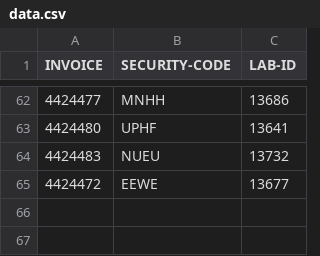
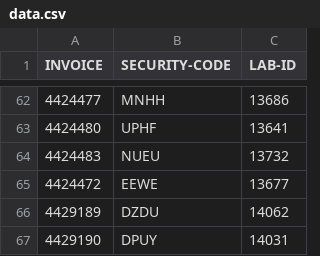
Before and after one commit to nightangle-lab/chevron-reporting-details, a CSV file: data.csv, drawn as a sheet; only a part is shown, gaps mark what is left out.

Commit message:
19-12-23

```diff
--- a/data.csv
+++ b/data.csv
@@ -65 +65,3 @@ INVOICE,SECURITY-CODE,LAB-ID
 4424472,EEWE,13677
+4429189,DZDU,14062
+4429190,DPUY,14031
```
